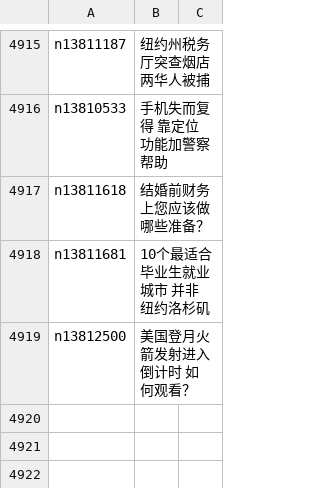
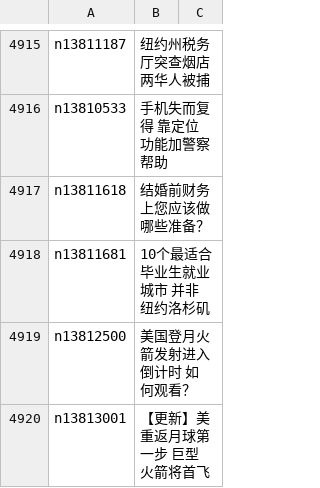
Before and after one commit to easy2view/epoch-news, a CSV file: indexes/ncid1078160.csv, drawn as a sheet; only a part is shown, gaps mark what is left out.

```diff
--- a/indexes/ncid1078160.csv
+++ b/indexes/ncid1078160.csv
@@ -4919 +4919,2 @@ n13811681,10个最适合毕业生就业城市 并非纽约洛杉矶
 n13812500,美国登月火箭发射进入倒计时 如何观看？
+n13813001,【更新】美重返月球第一步 巨型火箭将首飞
```
Also changed, not shown: indexes/ncid277.csv, indexes/ncid278.csv, 33 other files.
